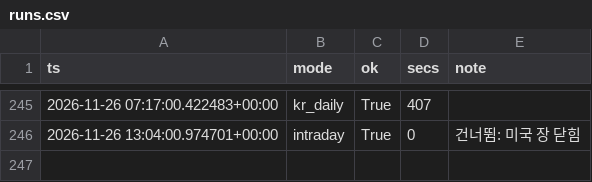
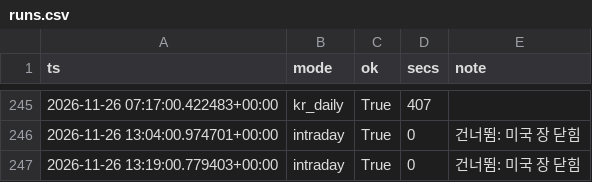
Before and after one commit to rlagustn92/retail-sentiment, a CSV file: runs.csv, drawn as a sheet; only a part is shown, gaps mark what is left out; the diff names each change by its address in the sheet, - before the commit and + after, or states it on an @@ line.

Commit message:
data 2026-11-26T13:19Z us

```diff
--- a/runs.csv
+++ b/runs.csv
+row 247: 2026-11-26 13:19:00.779403+00:00 | intraday | True | 0 | 건너뜀: 미국 장 닫힘
```
